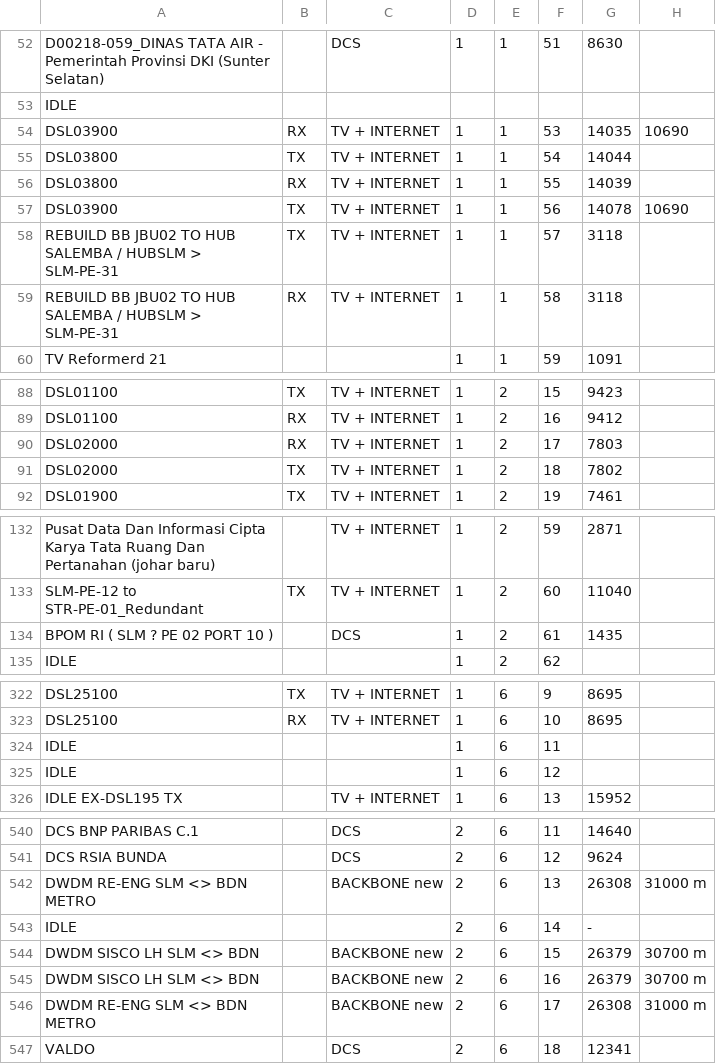
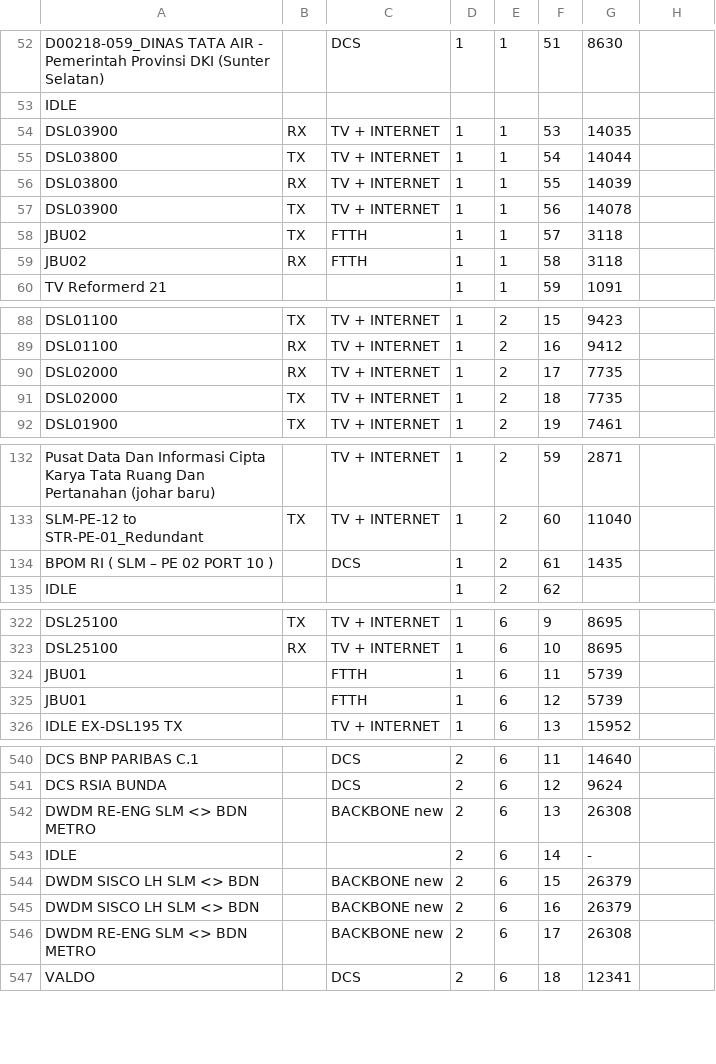
Before and after one commit to estuaryuul/connectivity_app, a CSV file: data/ODF Salemba.csv, drawn as a sheet; only a part is shown, gaps mark what is left out; the diff covers the shown part only.

```diff
--- a/data/ODF Salemba.csv
+++ b/data/ODF Salemba.csv
@@ -54 +54 @@ IDLE,,,,,,,
-DSL03900,RX,TV + INTERNET,1,1,53,14035,10690
+DSL03900,RX,TV + INTERNET,1,1,53,14035
@@ -57,3 +57,3 @@ DSL03800,RX,TV + INTERNET,1,1,55,14039,
-DSL03900,TX,TV + INTERNET,1,1,56,14078,10690
-REBUILD BB JBU02 TO HUB SALEMBA / HUBSLM > SLM-PE-31,TX,TV + INTERNET,1,1,57,3118,
-REBUILD BB JBU02 TO HUB SALEMBA / HUBSLM > SLM-PE-31,RX,TV + INTERNET,1,1,58,3118,
+DSL03900,TX,TV + INTERNET,1,1,56,14078
+JBU02,TX,FTTH,1,1,57,3118
+JBU02,RX,FTTH,1,1,58,3118
@@ -90,2 +90,2 @@ DSL01100,RX,TV + INTERNET,1,2,16,9412,
-DSL02000,RX,TV + INTERNET,1,2,17,7803,
-DSL02000,TX,TV + INTERNET,1,2,18,7802,
+DSL02000,RX,TV + INTERNET,1,2,17,7735
+DSL02000,TX,TV + INTERNET,1,2,18,7735
@@ -134 +134 @@ SLM-PE-12 to STR-PE-01_Redundant,TX,TV + INTERNET,1,2,60,11040,
-BPOM RI  ( SLM ? PE 02 PORT 10 ),,DCS,1,2,61,1435,
+BPOM RI  ( SLM – PE 02 PORT 10 ),,DCS,1,2,61,1435
@@ -324,2 +324,2 @@ DSL25100,RX,TV + INTERNET,1,6,10,8695,
-IDLE,,,1,6,11,,
-IDLE,,,1,6,12,,
+JBU01,,FTTH,1,6,11,5739
+JBU01,,FTTH,1,6,12,5739
@@ -543 +543 @@ DCS RSIA BUNDA,,DCS,2,6,12,9624,
-DWDM RE-ENG SLM <> BDN METRO,,BACKBONE new,2,6,13,26308,31000 m
+DWDM RE-ENG SLM <> BDN METRO,,BACKBONE new,2,6,13,26308
@@ -545,3 +545,3 @@ IDLE,,,2,6,14,-,
-DWDM SISCO LH SLM <> BDN,,BACKBONE new,2,6,15,26379,30700 m
-DWDM SISCO LH SLM <> BDN,,BACKBONE new,2,6,16,26379,30700 m
-DWDM RE-ENG SLM <> BDN METRO,,BACKBONE new,2,6,17,26308,31000 m
+DWDM SISCO LH SLM <> BDN,,BACKBONE new,2,6,15,26379
+DWDM SISCO LH SLM <> BDN,,BACKBONE new,2,6,16,26379
+DWDM RE-ENG SLM <> BDN METRO,,BACKBONE new,2,6,17,26308
```
Also changed, not shown: 1 added row, 1 removed row and 44 edited cells elsewhere in this file, data/Connectivity.csv, 1 other file.
